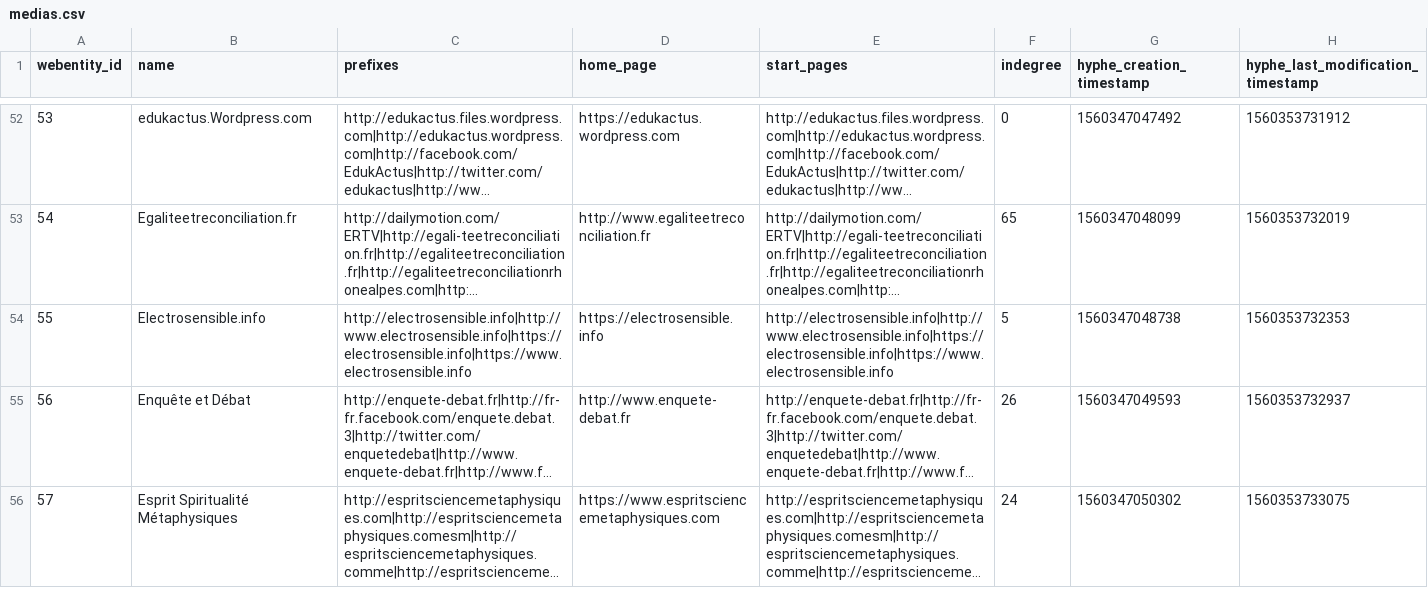
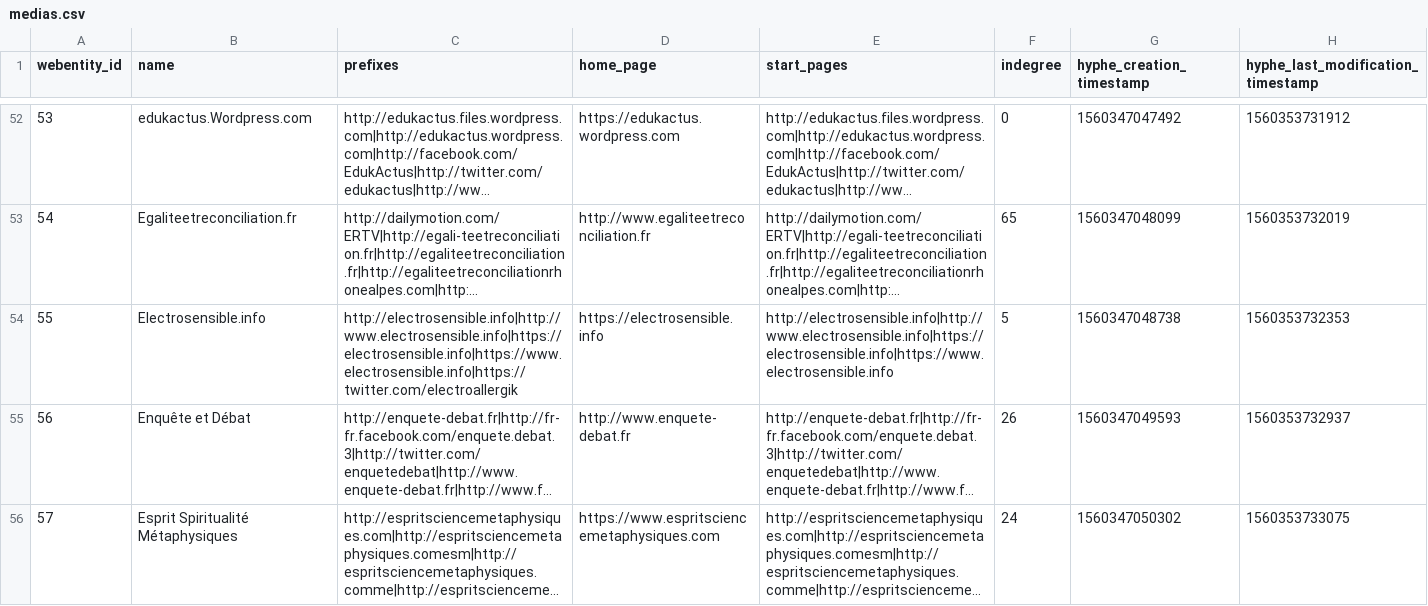
Before and after one commit to medialab/corpora, a CSV file: polarisation/medias.csv, drawn as a sheet; only a part is shown, gaps mark what is left out; long unchanged cells end in …; the diff names each change by its address in the sheet, - before the commit and + after, or states it on an @@ line.

Commit message:
electroallergik

```diff
--- a/polarisation/medias.csv
+++ b/polarisation/medias.csv
-C54 (prefixes): http://electrosensible.info|http://www.electrosensible.info|https://electrosensible.info|https://www.electrosensible.info
+C54 (prefixes): http://electrosensible.info|http://www.electrosensible.info|https://electrosensible.info|https://www.electrosensible.info|https://twitter.com/electroallergik
```
